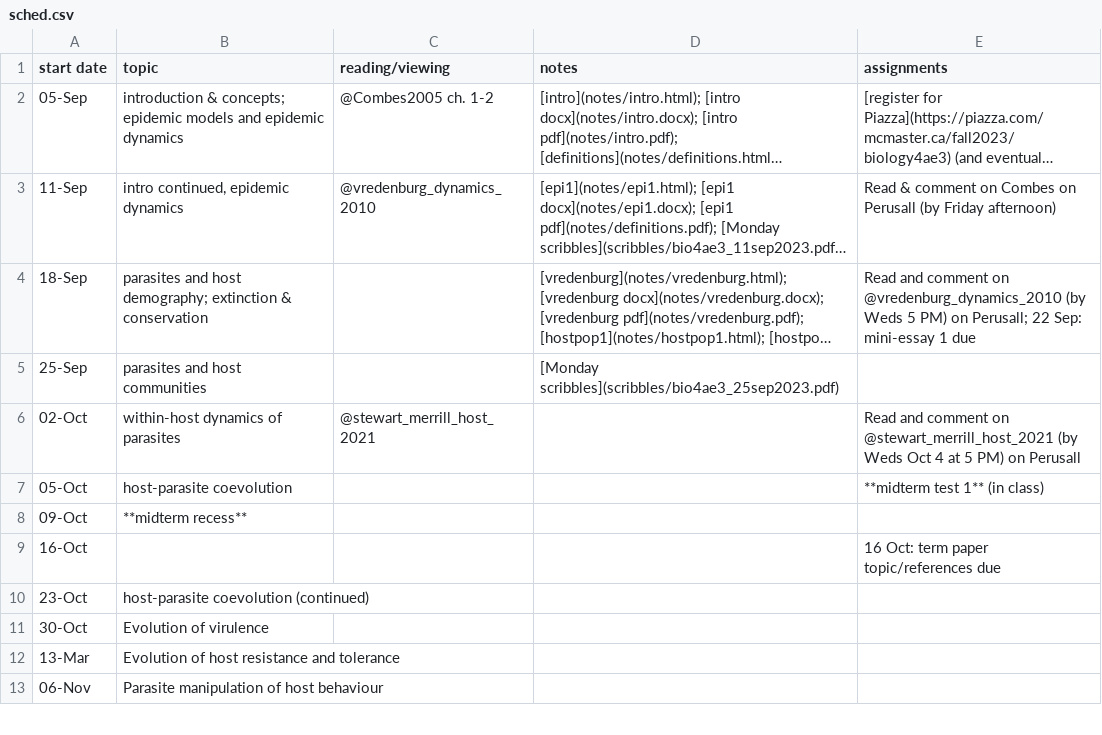
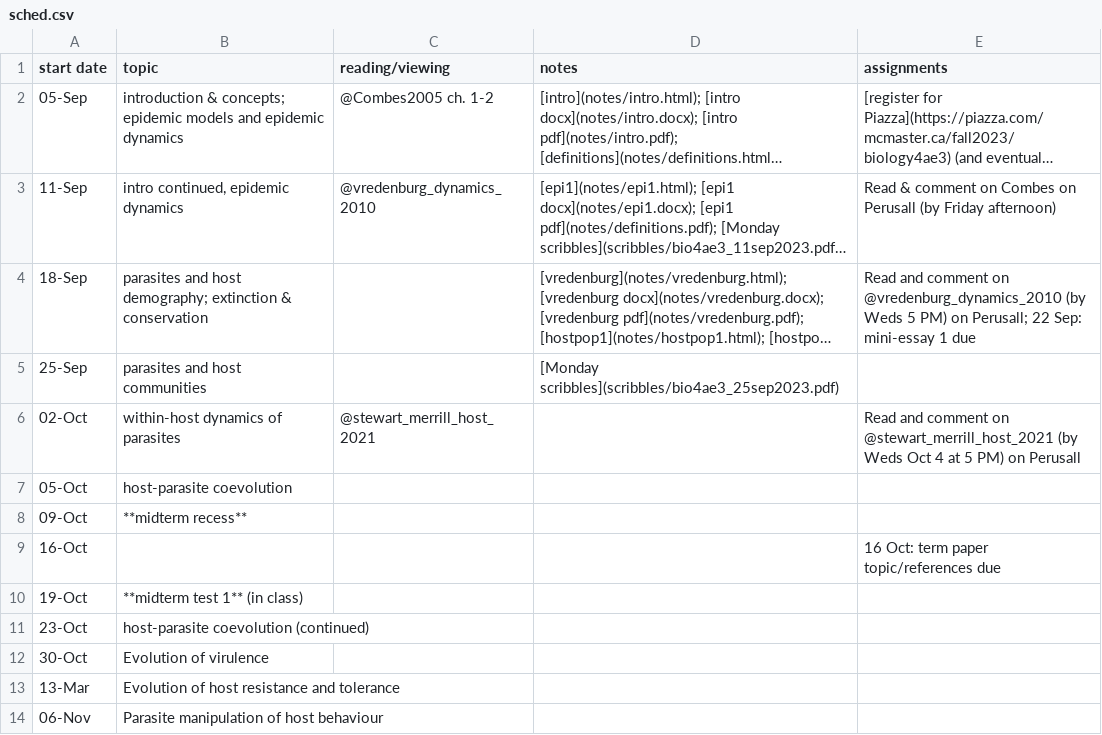
Before and after one commit to bbolker/bio4ae3, a CSV file: sched.csv, drawn as a sheet; only a part is shown; long unchanged cells end in ….

Commit message:
move midterm

```diff
--- a/sched.csv
+++ b/sched.csv
@@ -6,5 +6,6 @@ start date,topic,reading/viewing,notes,assignments
 02-Oct,within-host dynamics of parasites,@stewart_merrill_host_2021,,Read and comment on @stewart_merrill_host_2021 (by Weds Oct 4 at 5 PM) on Perusall
-05-Oct,host-parasite coevolution,,,**midterm test 1** (in class)
+05-Oct,host-parasite coevolution,,,
 09-Oct,**midterm recess**,,,
 16-Oct,,,,16 Oct: term paper topic/references due
+19-Oct,**midterm test 1** (in class)
 23-Oct,host-parasite coevolution (continued),,,
```
Also changed, not shown: 1 other file.
